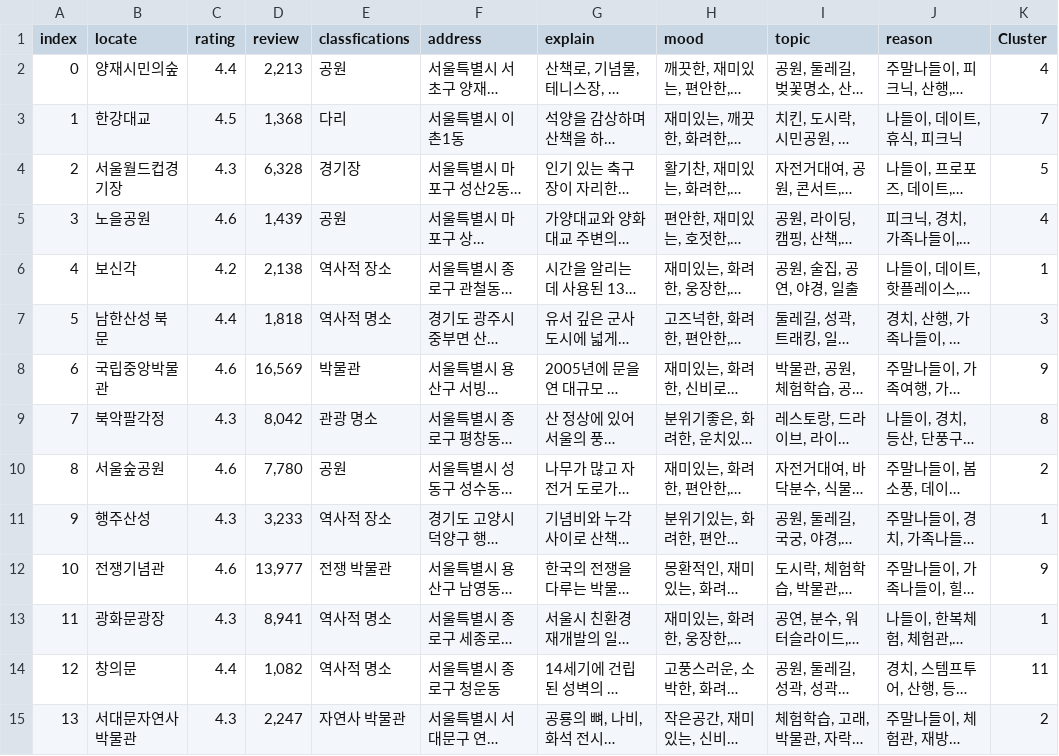
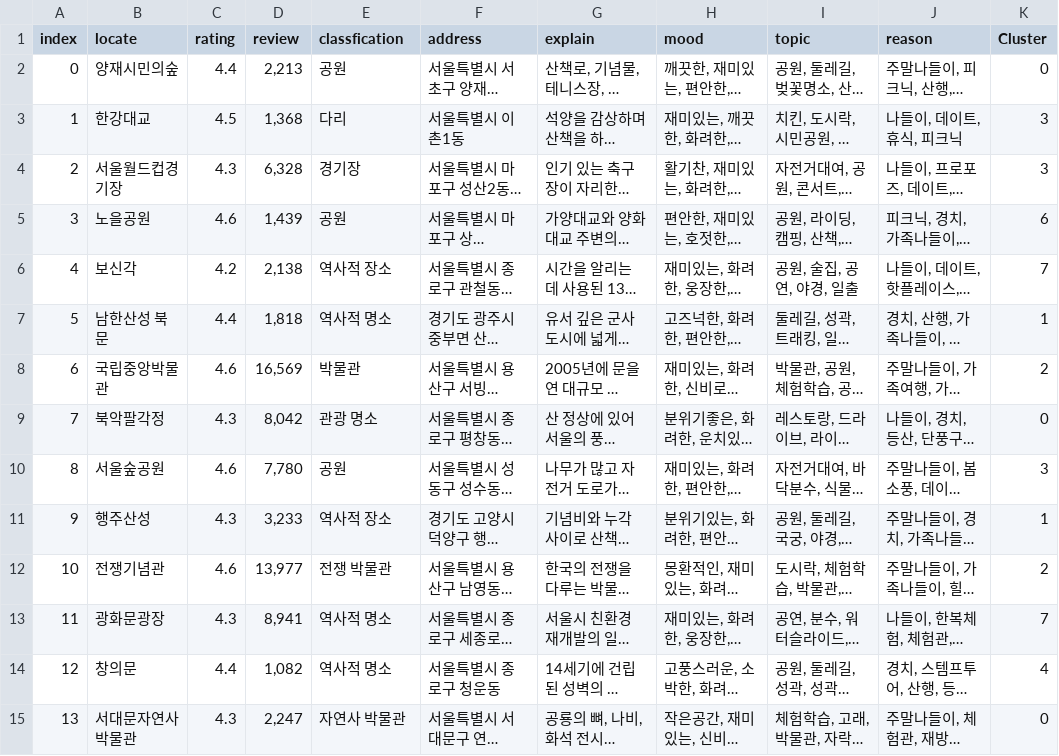
Before and after one commit to MANEandMONE/JZ, a CSV file: LL/myproject/result.csv, drawn as a sheet; only a part is shown; long unchanged cells end in …; the diff covers the shown part only; the diff names each change by its address in the sheet, - before the commit and + after, or states it on an @@ line.

```diff
--- a/LL/myproject/result.csv
+++ b/LL/myproject/result.csv
-E1: classfications
+E1: classfication
-K2 (Cluster): 4
+K2 (Cluster): 0
-K3 (Cluster): 7
+K3 (Cluster): 3
-K4 (Cluster): 5
+K4 (Cluster): 3
-K5 (Cluster): 4
+K5 (Cluster): 6
-K6 (Cluster): 1
+K6 (Cluster): 7
-K7 (Cluster): 3
+K7 (Cluster): 1
-K8 (Cluster): 9
+K8 (Cluster): 2
-K9 (Cluster): 8
+K9 (Cluster): 0
-K10 (Cluster): 2
+K10 (Cluster): 3
-K12 (Cluster): 9
+K12 (Cluster): 2
-K13 (Cluster): 1
+K13 (Cluster): 7
-K14 (Cluster): 11
+K14 (Cluster): 4
-K15 (Cluster): 2
+K15 (Cluster): 0
```
Also changed, not shown: 115 edited cells elsewhere in this file, 31 other files.
